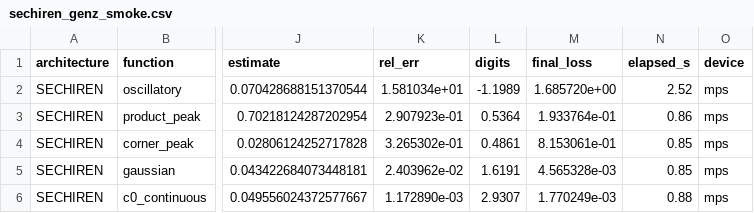
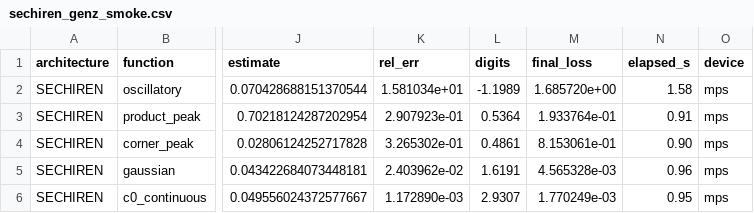
Before and after one commit to GrindelfP/project-skuld, a CSV file: research/results/flat/28-sechiren-genz/sechiren_genz_smoke.csv, drawn as a sheet; only a part is shown, gaps mark what is left out; the diff names each change by its address in the sheet, - before the commit and + after, or states it on an @@ line.

```diff
--- a/research/results/flat/28-sechiren-genz/sechiren_genz_smoke.csv
+++ b/research/results/flat/28-sechiren-genz/sechiren_genz_smoke.csv
-N2 (elapsed_s): 2.52
+N2 (elapsed_s): 1.58
-N3 (elapsed_s): 0.86
+N3 (elapsed_s): 0.91
-N4 (elapsed_s): 0.85
+N4 (elapsed_s): 0.90
-N5 (elapsed_s): 0.85
+N5 (elapsed_s): 0.96
-N6 (elapsed_s): 0.88
+N6 (elapsed_s): 0.95
```
Also changed, not shown: research/results/flat/27-siren-genz/siren_genz_smoke.csv, research/results/flat/30-mixiren-genz/mixiren_genz_smoke.csv, 15 other files.
